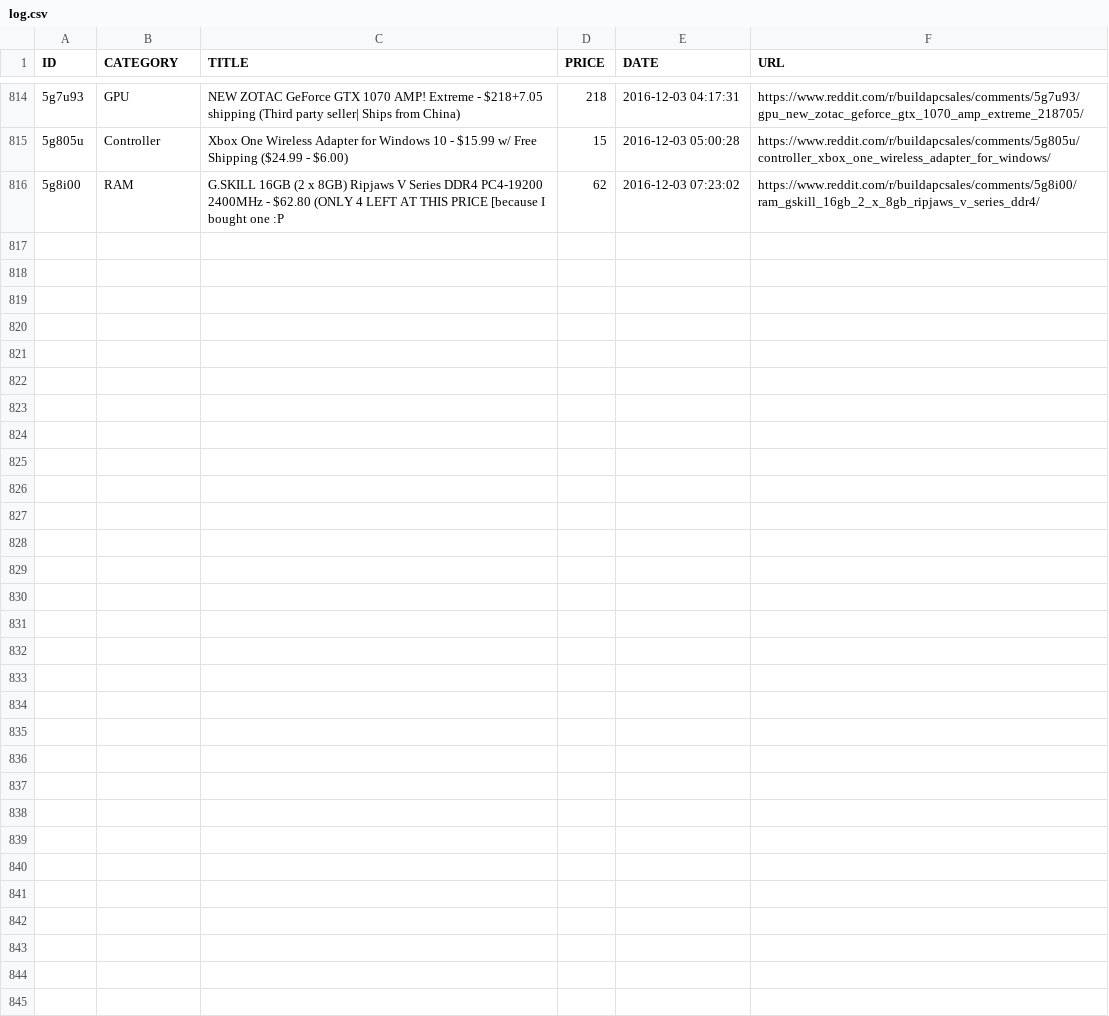
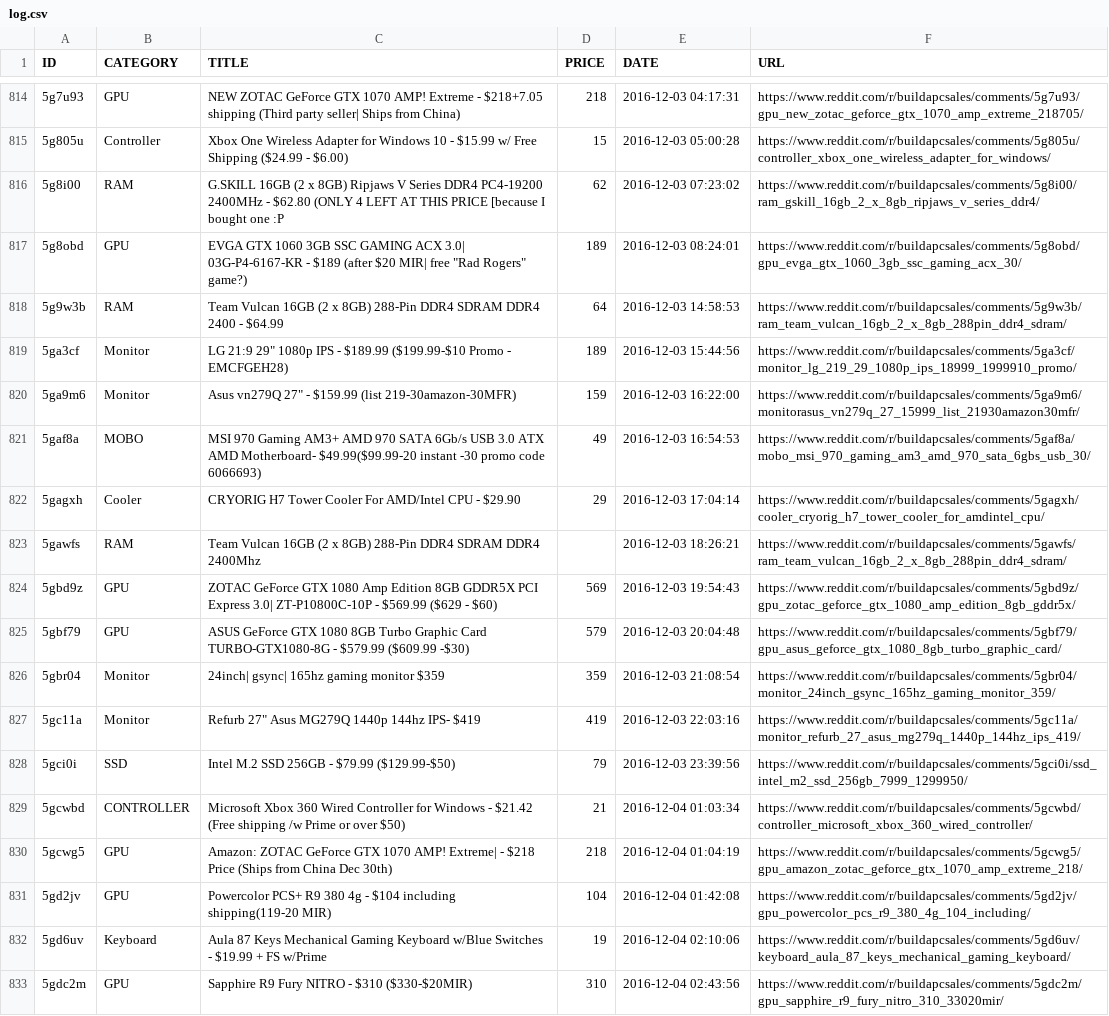
Before and after one commit to LucasChilders/bapc-log, a CSV file: log.csv, drawn as a sheet; only a part is shown, gaps mark what is left out.

Commit message:
Updated Log

```diff
--- a/log.csv
+++ b/log.csv
@@ -816 +816,18 @@ ID,CATEGORY,TITLE,PRICE,DATE,URL
 5g8i00,RAM,G.SKILL 16GB (2 x 8GB) Ripjaws V Series DDR4 PC4-19200 2400MHz - $62.80 (ONLY 4 LEFT AT THIS PRICE [because I bought one :P,62,2016-12-03 07:23:02,https://www.reddit.com/r/buildapcsales/comments/5g8i00/ram_gskill_16gb_2_x_8gb_ripjaws_v_series_ddr4/
+5g8obd,GPU,"EVGA GTX 1060 3GB SSC GAMING ACX 3.0| 03G-P4-6167-KR - $189 (after $20 MIR| free ""Rad Rogers"" game?)",189,2016-12-03 08:24:01,https://www.reddit.com/r/buildapcsales/comments/5g8obd/gpu_evga_gtx_1060_3gb_ssc_gaming_acx_30/
+5g9w3b,RAM,Team Vulcan 16GB (2 x 8GB) 288-Pin DDR4 SDRAM DDR4 2400 - $64.99,64,2016-12-03 14:58:53,https://www.reddit.com/r/buildapcsales/comments/5g9w3b/ram_team_vulcan_16gb_2_x_8gb_288pin_ddr4_sdram/
+5ga3cf,Monitor,"LG 21:9 29"" 1080p IPS - $189.99 ($199.99-$10 Promo - EMCFGEH28)",189,2016-12-03 15:44:56,https://www.reddit.com/r/buildapcsales/comments/5ga3cf/monitor_lg_219_29_1080p_ips_18999_1999910_promo/
+5ga9m6,Monitor,"Asus vn279Q 27"" - $159.99 (list 219-30amazon-30MFR)",159,2016-12-03 16:22:00,https://www.reddit.com/r/buildapcsales/comments/5ga9m6/monitorasus_vn279q_27_15999_list_21930amazon30mfr/
+5gaf8a,MOBO,MSI 970 Gaming AM3+ AMD 970 SATA 6Gb/s USB 3.0 ATX AMD Motherboard- $49.99($99.99-20 instant -30 promo code 6066693),49,2016-12-03 16:54:53,https://www.reddit.com/r/buildapcsales/comments/5gaf8a/mobo_msi_970_gaming_am3_amd_970_sata_6gbs_usb_30/
+5gagxh,Cooler,CRYORIG H7 Tower Cooler For AMD/Intel CPU - $29.90,29,2016-12-03 17:04:14,https://www.reddit.com/r/buildapcsales/comments/5gagxh/cooler_cryorig_h7_tower_cooler_for_amdintel_cpu/
+5gawfs,RAM,Team Vulcan 16GB (2 x 8GB) 288-Pin DDR4 SDRAM DDR4 2400Mhz,,2016-12-03 18:26:21,https://www.reddit.com/r/buildapcsales/comments/5gawfs/ram_team_vulcan_16gb_2_x_8gb_288pin_ddr4_sdram/
+5gbd9z,GPU,ZOTAC GeForce GTX 1080 Amp Edition 8GB GDDR5X PCI Express 3.0| ZT-P10800C-10P - $569.99 ($629 - $60),569,2016-12-03 19:54:43,https://www.reddit.com/r/buildapcsales/comments/5gbd9z/gpu_zotac_geforce_gtx_1080_amp_edition_8gb_gddr5x/
+5gbf79,GPU,ASUS GeForce GTX 1080 8GB Turbo Graphic Card TURBO-GTX1080-8G - $579.99 ($609.99 -$30),579,2016-12-03 20:04:48,https://www.reddit.com/r/buildapcsales/comments/5gbf79/gpu_asus_geforce_gtx_1080_8gb_turbo_graphic_card/
+5gbr04,Monitor,24inch| gsync| 165hz gaming monitor $359,359,2016-12-03 21:08:54,https://www.reddit.com/r/buildapcsales/comments/5gbr04/monitor_24inch_gsync_165hz_gaming_monitor_359/
+5gc11a,Monitor,"Refurb 27"" Asus MG279Q 1440p 144hz IPS- $419",419,2016-12-03 22:03:16,https://www.reddit.com/r/buildapcsales/comments/5gc11a/monitor_refurb_27_asus_mg279q_1440p_144hz_ips_419/
+5gci0i,SSD,Intel M.2 SSD 256GB - $79.99 ($129.99-$50),79,2016-12-03 23:39:56,https://www.reddit.com/r/buildapcsales/comments/5gci0i/ssd_intel_m2_ssd_256gb_7999_1299950/
+5gcwbd,CONTROLLER,Microsoft Xbox 360 Wired Controller for Windows - $21.42 (Free shipping /w Prime or over $50),21,2016-12-04 01:03:34,https://www.reddit.com/r/buildapcsales/comments/5gcwbd/controller_microsoft_xbox_360_wired_controller/
+5gcwg5,GPU,Amazon: ZOTAC GeForce GTX 1070 AMP! Extreme| - $218 Price (Ships from China Dec 30th),218,2016-12-04 01:04:19,https://www.reddit.com/r/buildapcsales/comments/5gcwg5/gpu_amazon_zotac_geforce_gtx_1070_amp_extreme_218/
+5gd2jv,GPU,Powercolor PCS+ R9 380 4g - $104 including shipping(119-20 MIR),104,2016-12-04 01:42:08,https://www.reddit.com/r/buildapcsales/comments/5gd2jv/gpu_powercolor_pcs_r9_380_4g_104_including/
+5gd6uv,Keyboard,Aula 87 Keys Mechanical Gaming Keyboard w/Blue Switches - $19.99 + FS w/Prime,19,2016-12-04 02:10:06,https://www.reddit.com/r/buildapcsales/comments/5gd6uv/keyboard_aula_87_keys_mechanical_gaming_keyboard/
+5gdc2m,GPU,Sapphire R9 Fury NITRO - $310 ($330-$20MIR),310,2016-12-04 02:43:56,https://www.reddit.com/r/buildapcsales/comments/5gdc2m/gpu_sapphire_r9_fury_nitro_310_33020mir/
```
